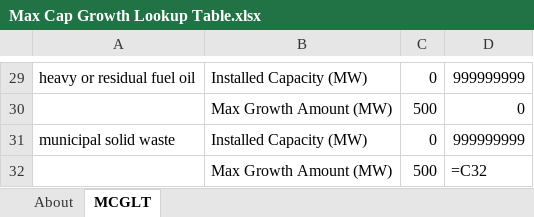
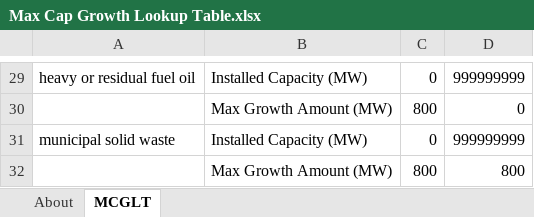
Before and after one commit to EnergyInnovation/eps-wisconsin, an Excel workbook: InputData/elec/MCGLT/Max Cap Growth Lookup Table.xlsx, sheet MCGLT, drawn as a sheet; only a part is shown, gaps mark what is left out; values as stored, in another font and other column widths than the file's, no borders; formulas without a stored value are shown as written; removed rows and columns are numbered as before the commit, all else as after; the diff covers the shown part only; the diff names each change by its address in the sheet, - before the commit and + after, or states it on an @@ line.

Commit message:
calibrated MCGLT

```diff
--- a/InputData/elec/MCGLT/Max Cap Growth Lookup Table.xlsx (sheet MCGLT)
+++ b/InputData/elec/MCGLT/Max Cap Growth Lookup Table.xlsx (sheet MCGLT)
-C30: 500
+C30: 800
-row 32:  | Max Growth Amount (MW) | 500 | =C32
+row 32:  | Max Growth Amount (MW) | 800 | 800
```
Also changed, not shown: 13 added rows, 13 removed rows and 2 edited cells elsewhere in this sheet, sheet About, 2 other files.
